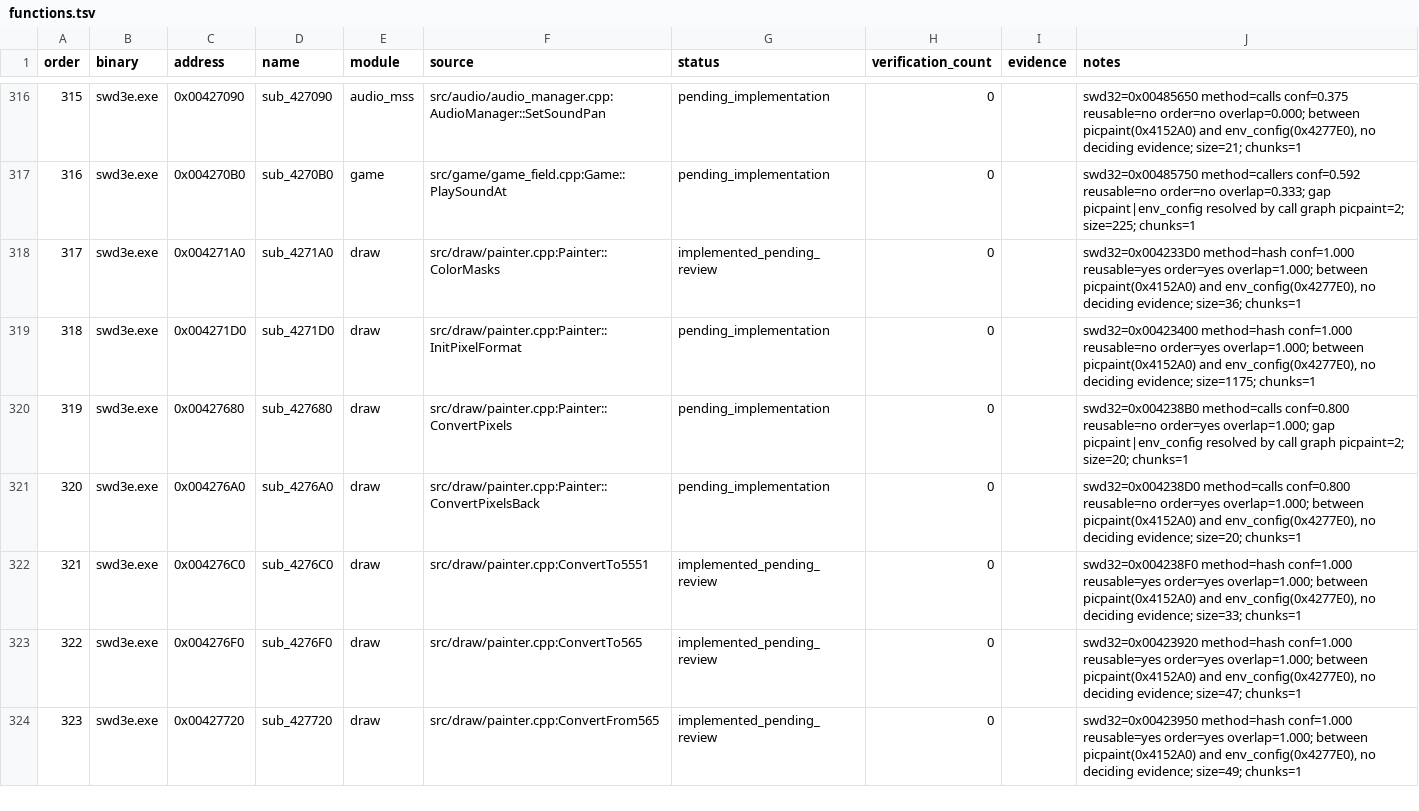
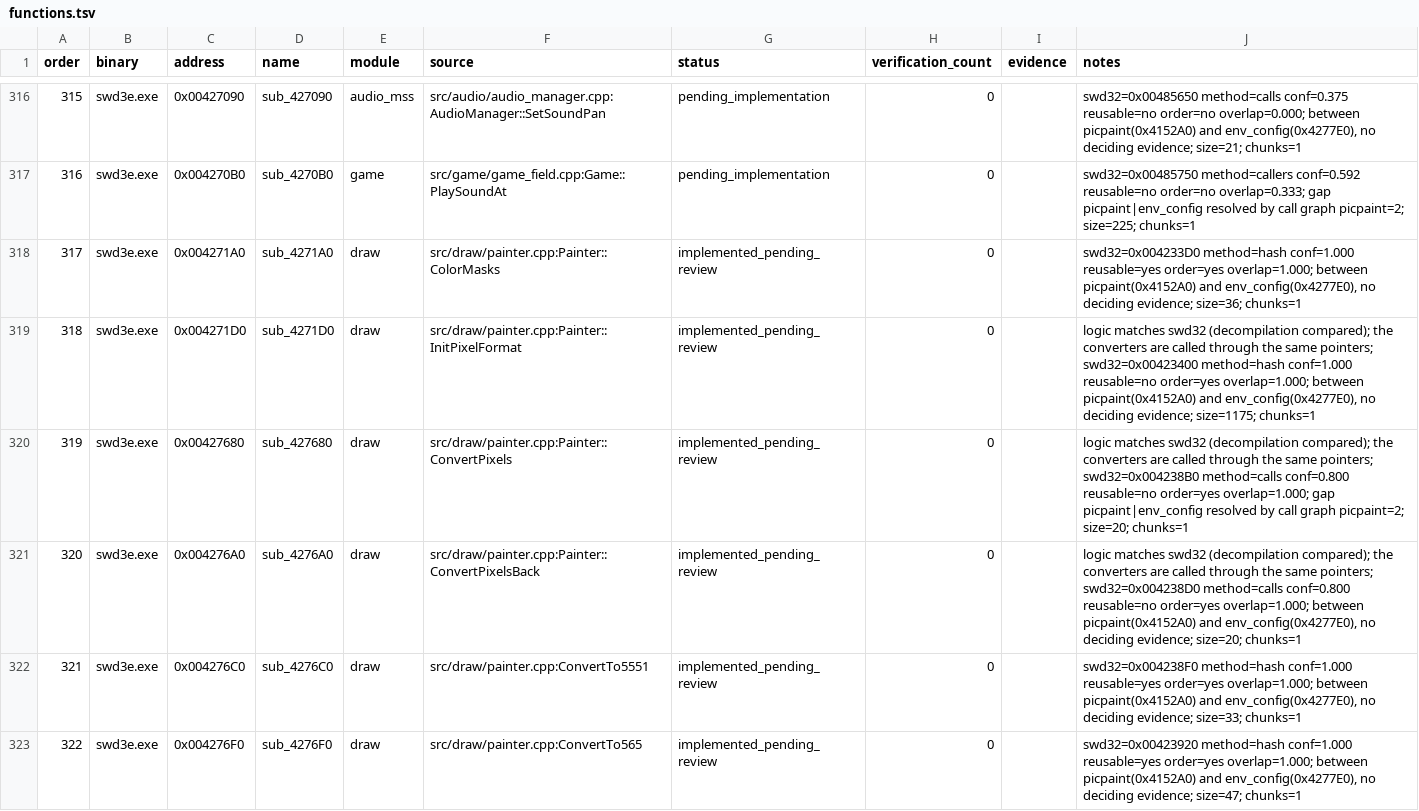
Before and after one commit to Ouroboros/OpenSWD3e, a TSV file: reverse/functions.tsv, drawn as a sheet; only a part is shown, gaps mark what is left out; the shorter side is filled out with more unchanged rows; the diff covers the shown part only.

```diff
--- a/reverse/functions.tsv
+++ b/reverse/functions.tsv
@@ -318,5 +318,5 @@ order	binary	address	name	module	source	status	verification_count	evidence	notes
 317	swd3e.exe	0x004271A0	sub_4271A0	draw	src/draw/painter.cpp:Painter::ColorMasks	implemented_pending_review	0		swd32=0x004233D0 method=hash conf=1.000 reusable=yes order=yes overlap=1.000; between picpaint(0x4152A0) and env_config(0x4277E0), no deciding evidence; size=36; chunks=1
-318	swd3e.exe	0x004271D0	sub_4271D0	draw	src/draw/painter.cpp:Painter::InitPixelFormat	pending_implementation	0		swd32=0x00423400 method=hash conf=1.000 reusable=no order=yes overlap=1.000; between picpaint(0x4152A0) and env_config(0x4277E0), no deciding evidence; size=1175; chunks=1
-319	swd3e.exe	0x00427680	sub_427680	draw	src/draw/painter.cpp:Painter::ConvertPixels	pending_implementation	0		swd32=0x004238B0 method=calls conf=0.800 reusable=no order=yes overlap=1.000; gap picpaint|env_config resolved by call graph picpaint=2; size=20; chunks=1
-320	swd3e.exe	0x004276A0	sub_4276A0	draw	src/draw/painter.cpp:Painter::ConvertPixelsBack	pending_implementation	0		swd32=0x004238D0 method=calls conf=0.800 reusable=no order=yes overlap=1.000; between picpaint(0x4152A0) and env_config(0x4277E0), no deciding evidence; size=20; chunks=1
+318	swd3e.exe	0x004271D0	sub_4271D0	draw	src/draw/painter.cpp:Painter::InitPixelFormat	implemented_pending_review	0		logic matches swd32 (decompilation compared); the converters are called through the same pointers; swd32=0x00423400 method=hash conf=1.000 reusable=no order=yes overlap=1.000; between picpaint(0x4152A0) and env_config(0x4277E0), no deciding evidence; size=1175; chunks=1
+319	swd3e.exe	0x00427680	sub_427680	draw	src/draw/painter.cpp:Painter::ConvertPixels	implemented_pending_review	0		logic matches swd32 (decompilation compared); the converters are called through the same pointers; swd32=0x004238B0 method=calls conf=0.800 reusable=no order=yes overlap=1.000; gap picpaint|env_config resolved by call graph picpaint=2; size=20; chunks=1
+320	swd3e.exe	0x004276A0	sub_4276A0	draw	src/draw/painter.cpp:Painter::ConvertPixelsBack	implemented_pending_review	0		logic matches swd32 (decompilation compared); the converters are called through the same pointers; swd32=0x004238D0 method=calls conf=0.800 reusable=no order=yes overlap=1.000; between picpaint(0x4152A0) and env_config(0x4277E0), no deciding evidence; size=20; chunks=1
 321	swd3e.exe	0x004276C0	sub_4276C0	draw	src/draw/painter.cpp:ConvertTo5551	implemented_pending_review	0		swd32=0x004238F0 method=hash conf=1.000 reusable=yes order=yes overlap=1.000; between picpaint(0x4152A0) and env_config(0x4277E0), no deciding evidence; size=33; chunks=1
```
Also changed, not shown: 50 edited cells elsewhere in this file, 8 other files.
